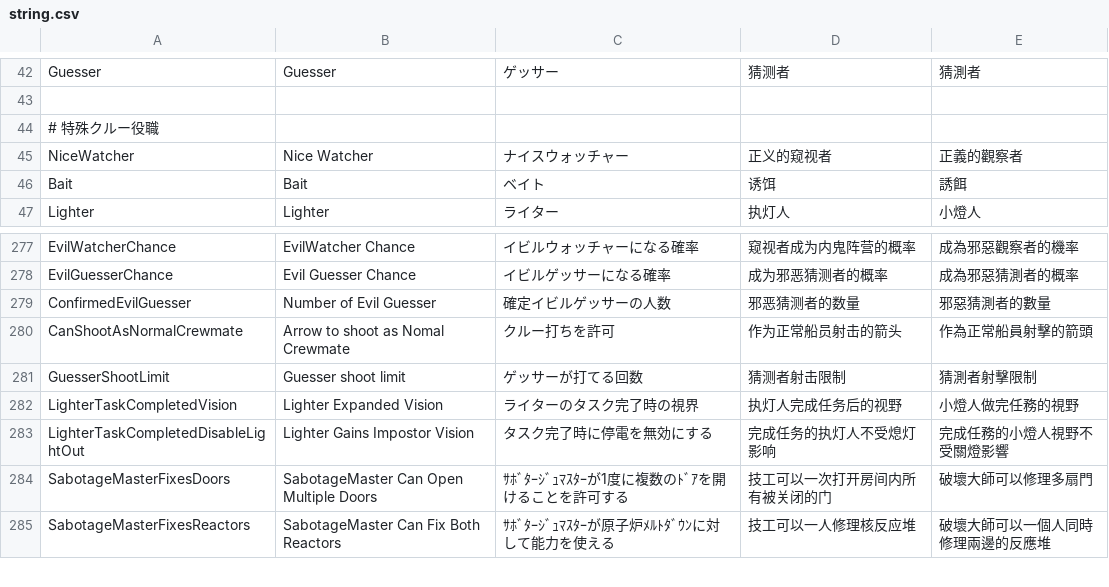
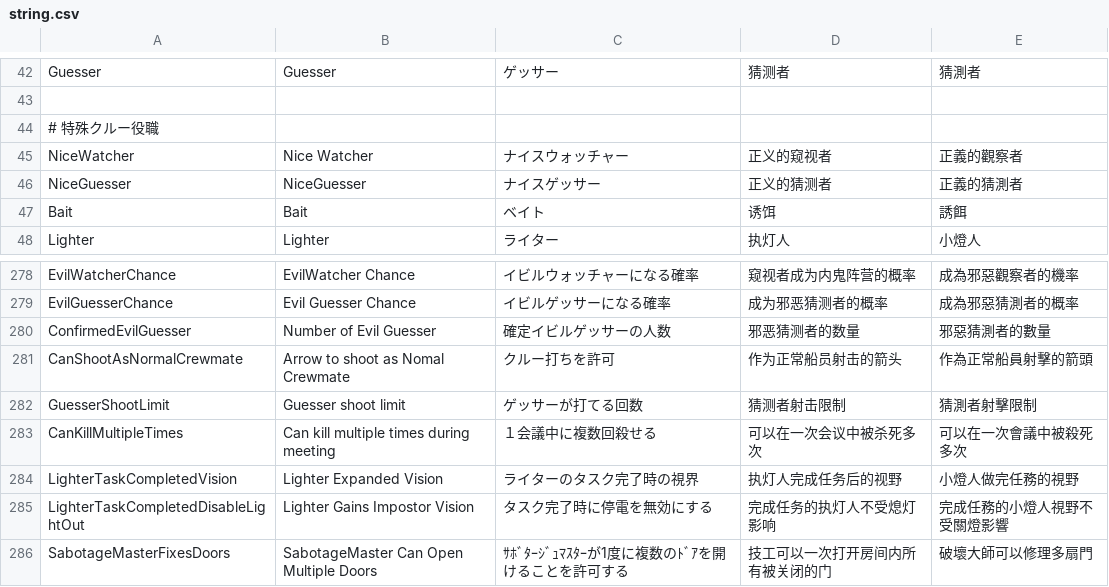
Before and after one commit to xyjx001/TownOfHost, a CSV file: Resources/string.csv, drawn as a sheet; only a part is shown, gaps mark what is left out; the shorter side is filled out with more unchanged rows; the diff names each change by its address in the sheet, - before the commit and + after, or states it on an @@ line.

```diff
--- a/Resources/string.csv
+++ b/Resources/string.csv
+row 46: NiceGuesser | NiceGuesser | ナイスゲッサー | 正义的猜测者 | 正義的猜測者
+row 283: CanKillMultipleTimes | Can kill multiple times during meeting | １会議中に複数回殺せる | 可以在一次会议中被杀死多次 | 可以在一次會議中被殺死多次
```
Also changed, not shown: 2 other files.
